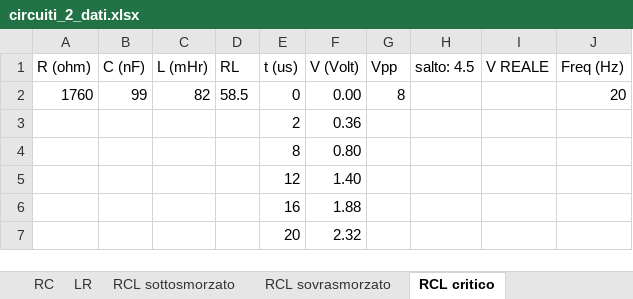
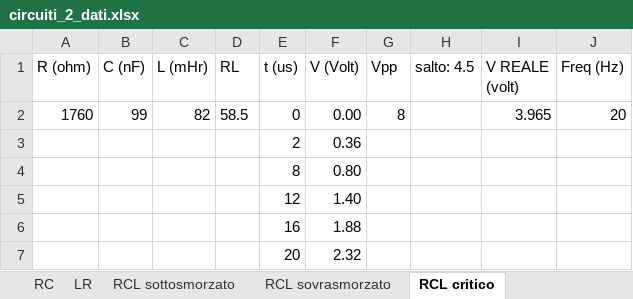
Before and after one commit to CarminatiGiovanni/LaboratorioFisica2, an Excel workbook: 20240321circuiti2/circuiti_2_dati.xlsx, sheet RCL critico, drawn as a sheet; only a part is shown; values as stored, in another font and other column widths than the file's, no borders; the diff names each change by its address in the sheet, - before the commit and + after, or states it on an @@ line.

Commit message:
added v reale

```diff
--- a/20240321circuiti2/circuiti_2_dati.xlsx (sheet RCL critico)
+++ b/20240321circuiti2/circuiti_2_dati.xlsx (sheet RCL critico)
-I1: V REALE
+I1: V REALE (volt)
-I2 (V REALE (volt)): (empty)
+I2 (V REALE (volt)): 3.965
```
